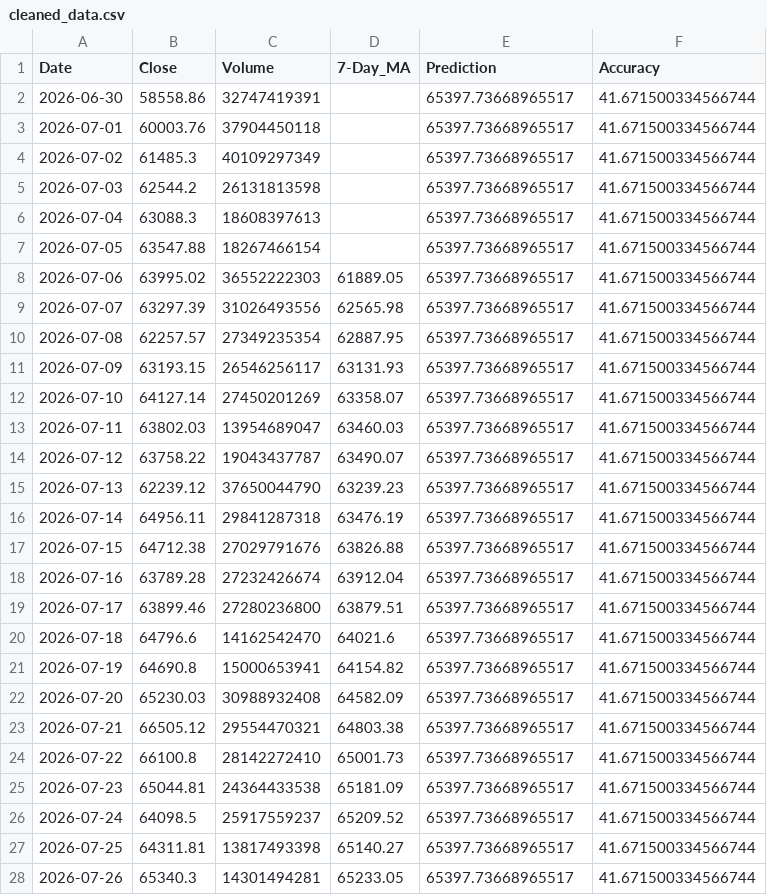
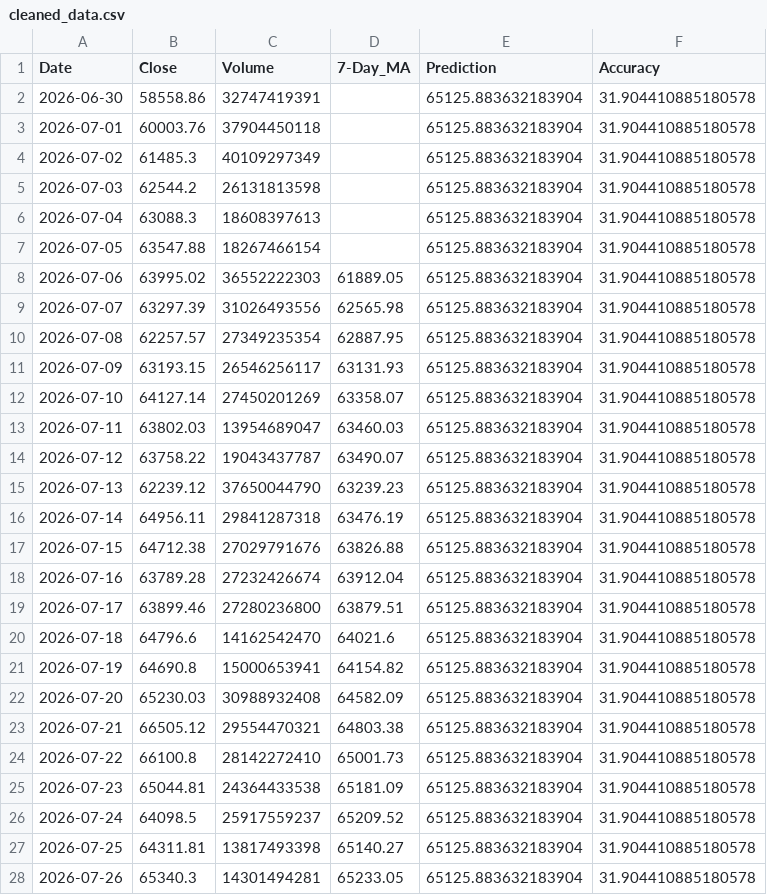
Before and after one commit to chiragvanve/automated-data-pipeline, a CSV file: data/cleaned_data.csv, drawn as a sheet; only a part is shown; the diff covers the shown part only.

```diff
--- a/data/cleaned_data.csv
+++ b/data/cleaned_data.csv
@@ -1,28 +1,28 @@
 Date,Close,Volume,7-Day_MA,Prediction,Accuracy
-2026-06-30,58558.86,32747419391,,65397.73668965517,41.671500334566744
-2026-07-01,60003.76,37904450118,,65397.73668965517,41.671500334566744
-2026-07-02,61485.3,40109297349,,65397.73668965517,41.671500334566744
-2026-07-03,62544.2,26131813598,,65397.73668965517,41.671500334566744
-2026-07-04,63088.3,18608397613,,65397.73668965517,41.671500334566744
-2026-07-05,63547.88,18267466154,,65397.73668965517,41.671500334566744
-2026-07-06,63995.02,36552222303,61889.05,65397.73668965517,41.671500334566744
-2026-07-07,63297.39,31026493556,62565.98,65397.73668965517,41.671500334566744
-2026-07-08,62257.57,27349235354,62887.95,65397.73668965517,41.671500334566744
-2026-07-09,63193.15,26546256117,63131.93,65397.73668965517,41.671500334566744
-2026-07-10,64127.14,27450201269,63358.07,65397.73668965517,41.671500334566744
-2026-07-11,63802.03,13954689047,63460.03,65397.73668965517,41.671500334566744
-2026-07-12,63758.22,19043437787,63490.07,65397.73668965517,41.671500334566744
-2026-07-13,62239.12,37650044790,63239.23,65397.73668965517,41.671500334566744
-2026-07-14,64956.11,29841287318,63476.19,65397.73668965517,41.671500334566744
-2026-07-15,64712.38,27029791676,63826.88,65397.73668965517,41.671500334566744
-2026-07-16,63789.28,27232426674,63912.04,65397.73668965517,41.671500334566744
-2026-07-17,63899.46,27280236800,63879.51,65397.73668965517,41.671500334566744
-2026-07-18,64796.6,14162542470,64021.6,65397.73668965517,41.671500334566744
-2026-07-19,64690.8,15000653941,64154.82,65397.73668965517,41.671500334566744
-2026-07-20,65230.03,30988932408,64582.09,65397.73668965517,41.671500334566744
-2026-07-21,66505.12,29554470321,64803.38,65397.73668965517,41.671500334566744
-2026-07-22,66100.8,28142272410,65001.73,65397.73668965517,41.671500334566744
-2026-07-23,65044.81,24364433538,65181.09,65397.73668965517,41.671500334566744
-2026-07-24,64098.5,25917559237,65209.52,65397.73668965517,41.671500334566744
-2026-07-25,64311.81,13817493398,65140.27,65397.73668965517,41.671500334566744
-2026-07-26,65340.3,14301494281,65233.05,65397.73668965517,41.671500334566744
+2026-06-30,58558.86,32747419391,,65125.883632183904,31.904410885180578
+2026-07-01,60003.76,37904450118,,65125.883632183904,31.904410885180578
+2026-07-02,61485.3,40109297349,,65125.883632183904,31.904410885180578
+2026-07-03,62544.2,26131813598,,65125.883632183904,31.904410885180578
+2026-07-04,63088.3,18608397613,,65125.883632183904,31.904410885180578
+2026-07-05,63547.88,18267466154,,65125.883632183904,31.904410885180578
+2026-07-06,63995.02,36552222303,61889.05,65125.883632183904,31.904410885180578
+2026-07-07,63297.39,31026493556,62565.98,65125.883632183904,31.904410885180578
+2026-07-08,62257.57,27349235354,62887.95,65125.883632183904,31.904410885180578
+2026-07-09,63193.15,26546256117,63131.93,65125.883632183904,31.904410885180578
+2026-07-10,64127.14,27450201269,63358.07,65125.883632183904,31.904410885180578
+2026-07-11,63802.03,13954689047,63460.03,65125.883632183904,31.904410885180578
+2026-07-12,63758.22,19043437787,63490.07,65125.883632183904,31.904410885180578
+2026-07-13,62239.12,37650044790,63239.23,65125.883632183904,31.904410885180578
+2026-07-14,64956.11,29841287318,63476.19,65125.883632183904,31.904410885180578
+2026-07-15,64712.38,27029791676,63826.88,65125.883632183904,31.904410885180578
+2026-07-16,63789.28,27232426674,63912.04,65125.883632183904,31.904410885180578
+2026-07-17,63899.46,27280236800,63879.51,65125.883632183904,31.904410885180578
+2026-07-18,64796.6,14162542470,64021.6,65125.883632183904,31.904410885180578
+2026-07-19,64690.8,15000653941,64154.82,65125.883632183904,31.904410885180578
+2026-07-20,65230.03,30988932408,64582.09,65125.883632183904,31.904410885180578
+2026-07-21,66505.12,29554470321,64803.38,65125.883632183904,31.904410885180578
+2026-07-22,66100.8,28142272410,65001.73,65125.883632183904,31.904410885180578
+2026-07-23,65044.81,24364433538,65181.09,65125.883632183904,31.904410885180578
+2026-07-24,64098.5,25917559237,65209.52,65125.883632183904,31.904410885180578
+2026-07-25,64311.81,13817493398,65140.27,65125.883632183904,31.904410885180578
+2026-07-26,65340.3,14301494281,65233.05,65125.883632183904,31.904410885180578
```
Also changed, not shown: 1 added row and 11 edited cells elsewhere in this file.
